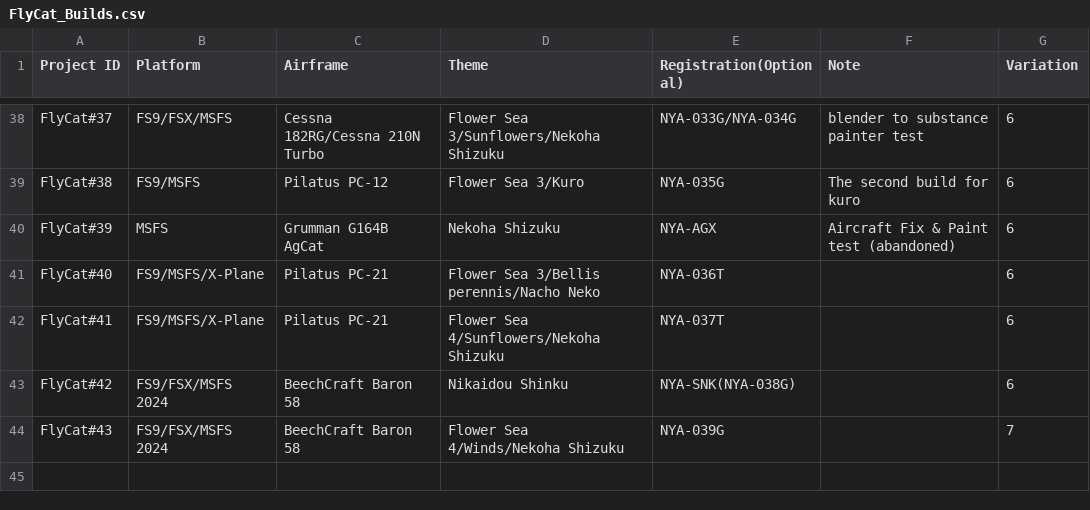
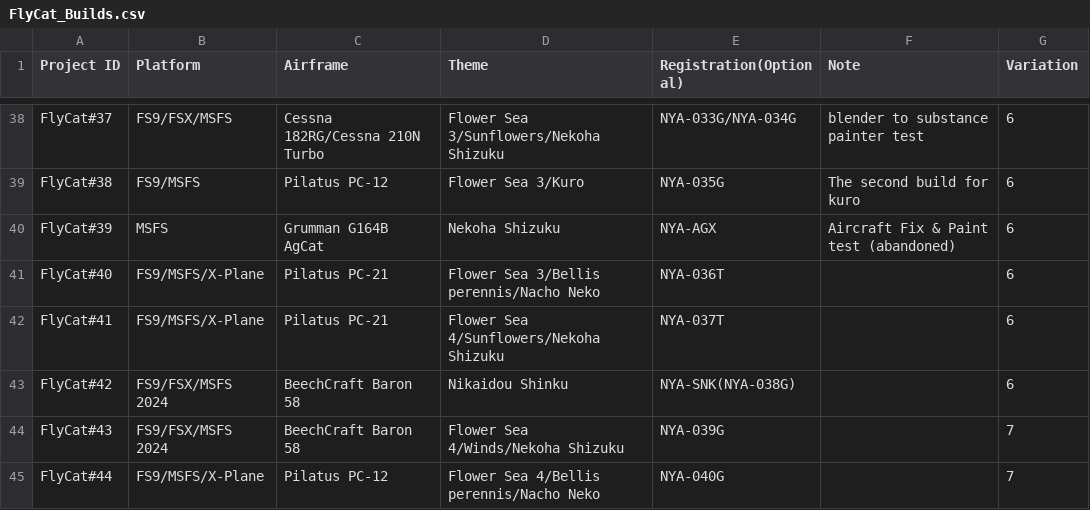
Before and after one commit to daleclack/Xe-Project, a CSV file: FlyCat_Builds.csv, drawn as a sheet; only a part is shown, gaps mark what is left out.

Commit message:
Update flycat builds

```diff
--- a/FlyCat_Builds.csv
+++ b/FlyCat_Builds.csv
@@ -44 +44,2 @@ FlyCat#42,FS9/FSX/MSFS 2024,BeechCraft Baron 58,Nikaidou Shinku,NYA-SNK(NYA-038G
 FlyCat#43,FS9/FSX/MSFS 2024,BeechCraft Baron 58,Flower Sea 4/Winds/Nekoha Shizuku,NYA-039G,,7
+FlyCat#44,FS9/MSFS/X-Plane,Pilatus PC-12,Flower Sea 4/Bellis perennis/Nacho Neko,NYA-040G,,7
```
Also changed, not shown: 2 other files.
